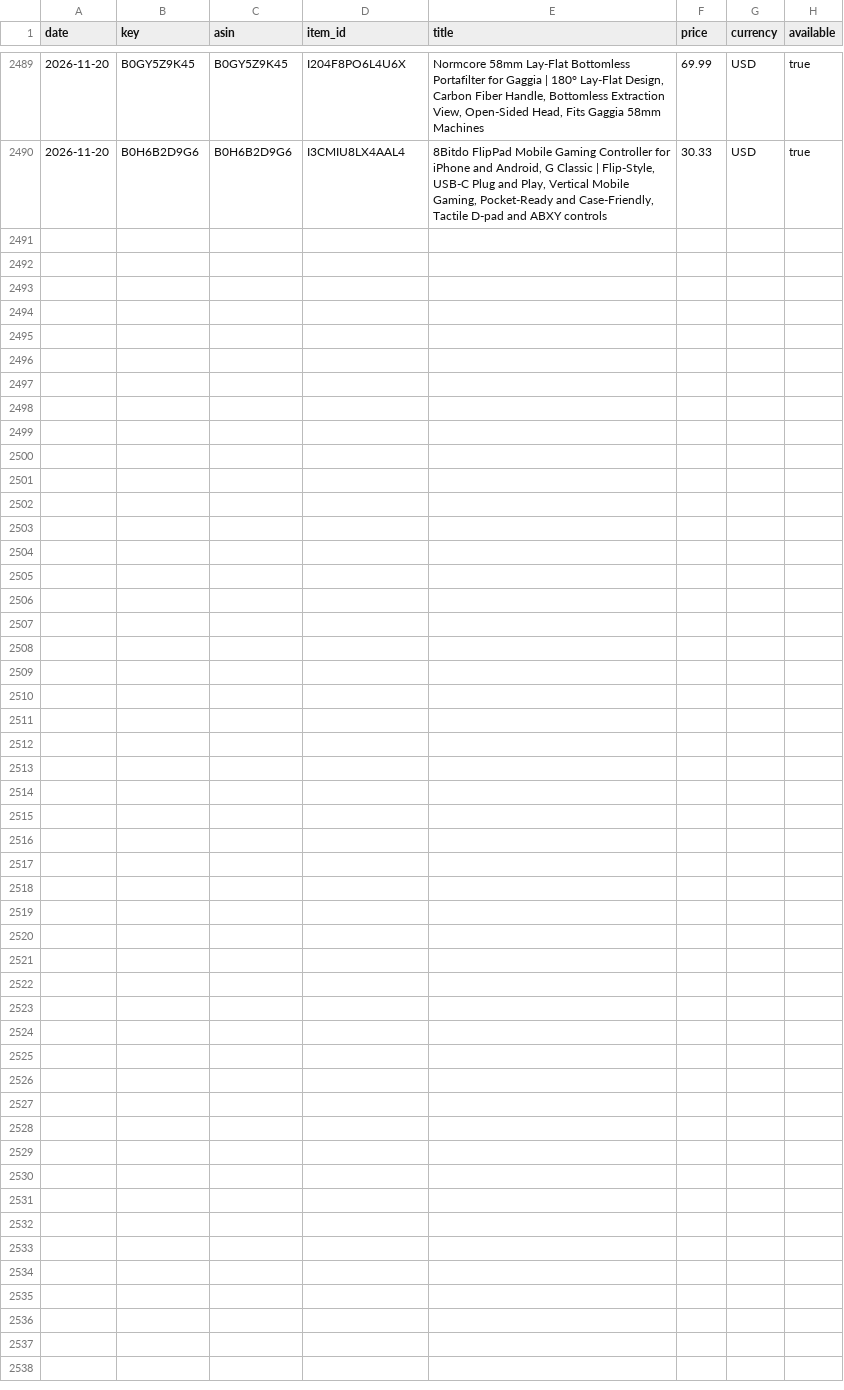
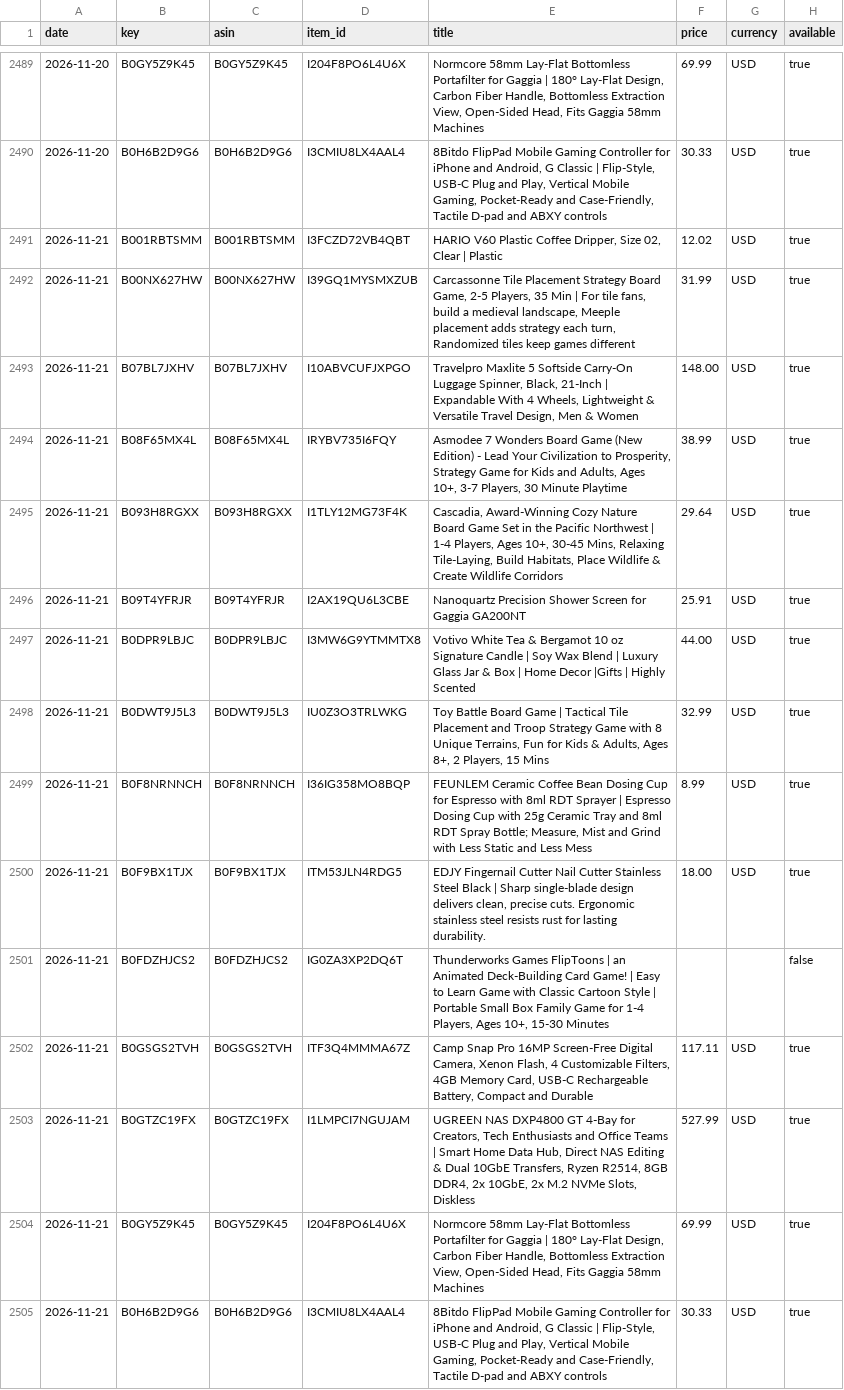
Before and after one commit to Messina22/amazon-list-price-tracker, a CSV file: data/price_history.csv, drawn as a sheet; only a part is shown, gaps mark what is left out.

```diff
--- a/data/price_history.csv
+++ b/data/price_history.csv
@@ -2490 +2490,16 @@ date,key,asin,item_id,title,price,currency,available
 2026-11-20,B0H6B2D9G6,B0H6B2D9G6,I3CMIU8LX4AAL4,"8Bitdo FlipPad Mobile Gaming Controller for iPhone and Android, G Classic | Flip-Style, USB-C Plug and Play, Vertical Mobile Gaming, Pocket-Ready and Case-Friendly, Tactile D-pad and ABXY controls",30.33,USD,true
+2026-11-21,B001RBTSMM,B001RBTSMM,I3FCZD72VB4QBT,"HARIO V60 Plastic Coffee Dripper, Size 02, Clear | Plastic",12.02,USD,true
+2026-11-21,B00NX627HW,B00NX627HW,I39GQ1MYSMXZUB,"Carcassonne Tile Placement Strategy Board Game, 2-5 Players, 35 Min | For tile fans, build a medieval landscape, Meeple placement adds strategy each turn, Randomized tiles keep games different",31.99,USD,true
+2026-11-21,B07BL7JXHV,B07BL7JXHV,I10ABVCUFJXPGO,"Travelpro Maxlite 5 Softside Carry-On Luggage Spinner, Black, 21-Inch | Expandable With 4 Wheels, Lightweight & Versatile Travel Design, Men & Women",148.00,USD,true
+2026-11-21,B08F65MX4L,B08F65MX4L,IRYBV735I6FQY,"Asmodee 7 Wonders Board Game (New Edition) - Lead Your Civilization to Prosperity, Strategy Game for Kids and Adults, Ages 10+, 3-7 Players, 30 Minute Playtime",38.99,USD,true
+2026-11-21,B093H8RGXX,B093H8RGXX,I1TLY12MG73F4K,"Cascadia, Award-Winning Cozy Nature Board Game Set in the Pacific Northwest | 1-4 Players, Ages 10+, 30-45 Mins, Relaxing Tile-Laying, Build Habitats, Place Wildlife & Create Wildlife Corridors",29.64,USD,true
+2026-11-21,B09T4YFRJR,B09T4YFRJR,I2AX19QU6L3CBE,Nanoquartz Precision Shower Screen for Gaggia GA200NT,25.91,USD,true
+2026-11-21,B0DPR9LBJC,B0DPR9LBJC,I3MW6G9YTMMTX8,Votivo White Tea & Bergamot 10 oz Signature Candle | Soy Wax Blend | Luxury Glass Jar & Box | Home Decor |Gifts | Highly Scented,44.00,USD,true
+2026-11-21,B0DWT9J5L3,B0DWT9J5L3,IU0Z3O3TRLWKG,"Toy Battle Board Game | Tactical Tile Placement and Troop Strategy Game with 8 Unique Terrains, Fun for Kids & Adults, Ages 8+, 2 Players, 15 Mins",32.99,USD,true
+2026-11-21,B0F8NRNNCH,B0F8NRNNCH,I36IG358MO8BQP,"FEUNLEM Ceramic Coffee Bean Dosing Cup for Espresso with 8ml RDT Sprayer | Espresso Dosing Cup with 25g Ceramic Tray and 8ml RDT Spray Bottle; Measure, Mist and Grind with Less Static and Less Mess",8.99,USD,true
+2026-11-21,B0F9BX1TJX,B0F9BX1TJX,ITM53JLN4RDG5,"EDJY Fingernail Cutter Nail Cutter Stainless Steel Black | Sharp single-blade design delivers clean, precise cuts. Ergonomic stainless steel resists rust for lasting durability.",18.00,USD,true
+2026-11-21,B0FDZHJCS2,B0FDZHJCS2,IG0ZA3XP2DQ6T,"Thunderworks Games FlipToons | an Animated Deck-Building Card Game! | Easy to Learn Game with Classic Cartoon Style | Portable Small Box Family Game for 1-4 Players, Ages 10+, 15-30 Minutes",,,false
+2026-11-21,B0GSGS2TVH,B0GSGS2TVH,ITF3Q4MMMA67Z,"Camp Snap Pro 16MP Screen-Free Digital Camera, Xenon Flash, 4 Customizable Filters, 4GB Memory Card, USB-C Rechargeable Battery, Compact and Durable",117.11,USD,true
+2026-11-21,B0GTZC19FX,B0GTZC19FX,I1LMPCI7NGUJAM,"UGREEN NAS DXP4800 GT 4-Bay for Creators, Tech Enthusiasts and Office Teams | Smart Home Data Hub, Direct NAS Editing & Dual 10GbE Transfers, Ryzen R2514, 8GB DDR4, 2x 10GbE, 2x M.2 NVMe Slots, Diskless",527.99,USD,true
+2026-11-21,B0GY5Z9K45,B0GY5Z9K45,I204F8PO6L4U6X,"Normcore 58mm Lay-Flat Bottomless Portafilter for Gaggia | 180° Lay-Flat Design, Carbon Fiber Handle, Bottomless Extraction View, Open-Sided Head, Fits Gaggia 58mm Machines",69.99,USD,true
+2026-11-21,B0H6B2D9G6,B0H6B2D9G6,I3CMIU8LX4AAL4,"8Bitdo FlipPad Mobile Gaming Controller for iPhone and Android, G Classic | Flip-Style, USB-C Plug and Play, Vertical Mobile Gaming, Pocket-Ready and Case-Friendly, Tactile D-pad and ABXY controls",30.33,USD,true
```
Also changed, not shown: 2 other files.
